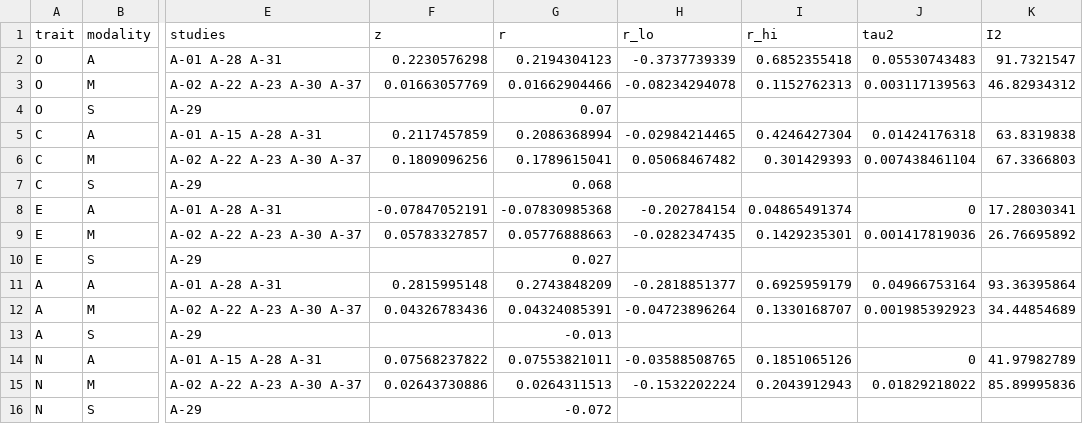
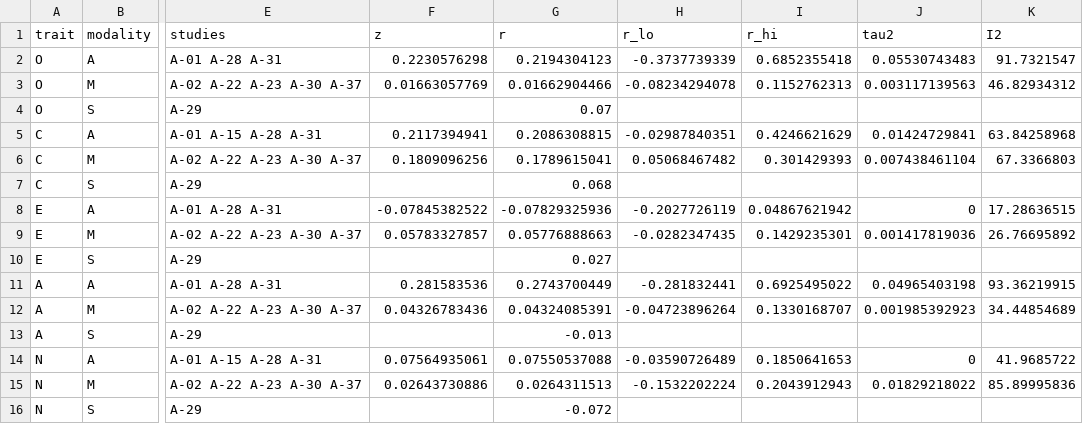
Before and after one commit to etoki/paper, a CSV file: metaanalysis/conference_submissions/ecel/erratum/results/corrected_table1.csv, drawn as a sheet; only a part is shown, gaps mark what is left out; the diff names each change by its address in the sheet, - before the commit and + after, or states it on an @@ line.

```diff
--- a/metaanalysis/conference_submissions/ecel/erratum/results/corrected_table1.csv
+++ b/metaanalysis/conference_submissions/ecel/erratum/results/corrected_table1.csv
-F5 (z): 0.2117457859
+F5 (z): 0.2117394941
-G5 (r): 0.2086368994
+G5 (r): 0.2086308815
-H5 (r_lo): -0.02984214465
+H5 (r_lo): -0.02987840351
-I5 (r_hi): 0.4246427304
+I5 (r_hi): 0.4246621629
-J5 (tau2): 0.01424176318
+J5 (tau2): 0.01424729841
-K5 (I2): 63.8319838
+K5 (I2): 63.84258968
-F8 (z): -0.07847052191
+F8 (z): -0.07845382522
-G8 (r): -0.07830985368
+G8 (r): -0.07829325936
-H8 (r_lo): -0.202784154
+H8 (r_lo): -0.2027726119
-I8 (r_hi): 0.04865491374
+I8 (r_hi): 0.04867621942
-K8 (I2): 17.28030341
+K8 (I2): 17.28636515
-F11 (z): 0.2815995148
+F11 (z): 0.281583536
-G11 (r): 0.2743848209
+G11 (r): 0.2743700449
-H11 (r_lo): -0.2818851377
+H11 (r_lo): -0.281832441
-I11 (r_hi): 0.6925959179
+I11 (r_hi): 0.6925495022
-J11 (tau2): 0.04966753164
+J11 (tau2): 0.04965403198
-K11 (I2): 93.36395864
+K11 (I2): 93.36219915
-F14 (z): 0.07568237822
+F14 (z): 0.07564935061
-G14 (r): 0.07553821011
+G14 (r): 0.07550537088
-H14 (r_lo): -0.03588508765
+H14 (r_lo): -0.03590726489
-I14 (r_hi): 0.1851065126
+I14 (r_hi): 0.1850641653
-K14 (I2): 41.97982789
+K14 (I2): 41.9685722
```
Also changed, not shown: metaanalysis/conference_submissions/ecel/erratum/results/corrected_table2.csv, metaanalysis/conference_submissions/ecel/erratum/results/extraversion_loo.csv, 13 other files.
